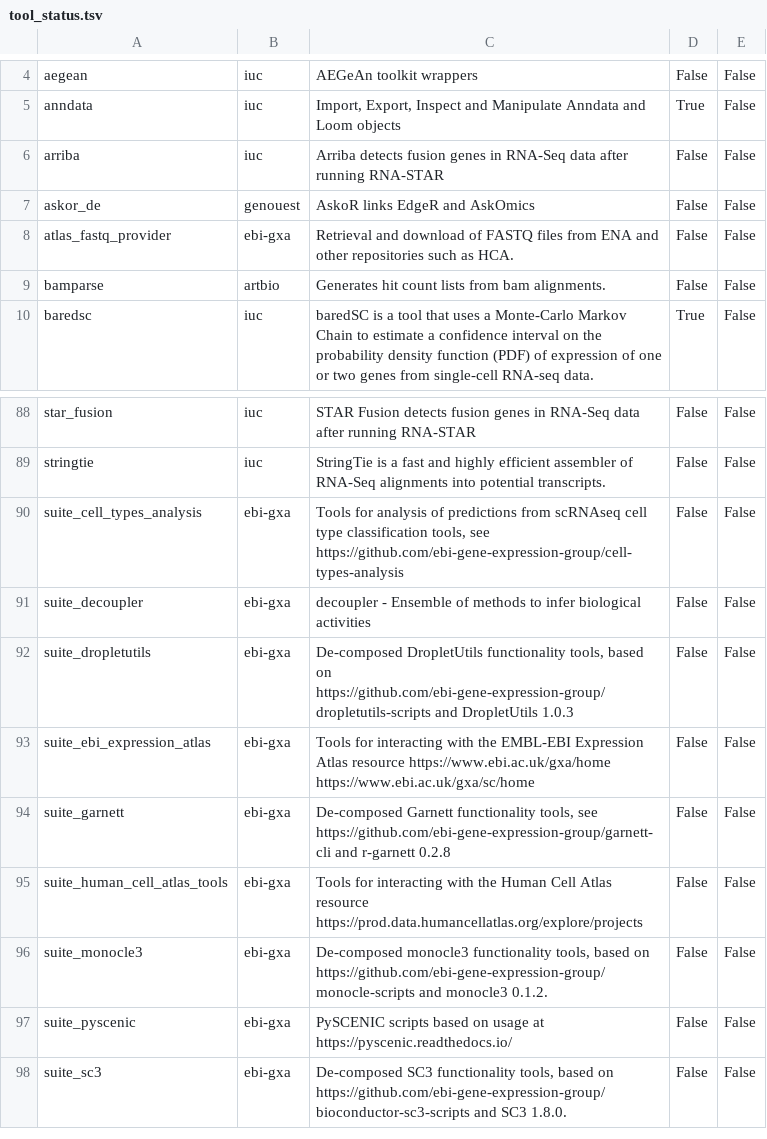
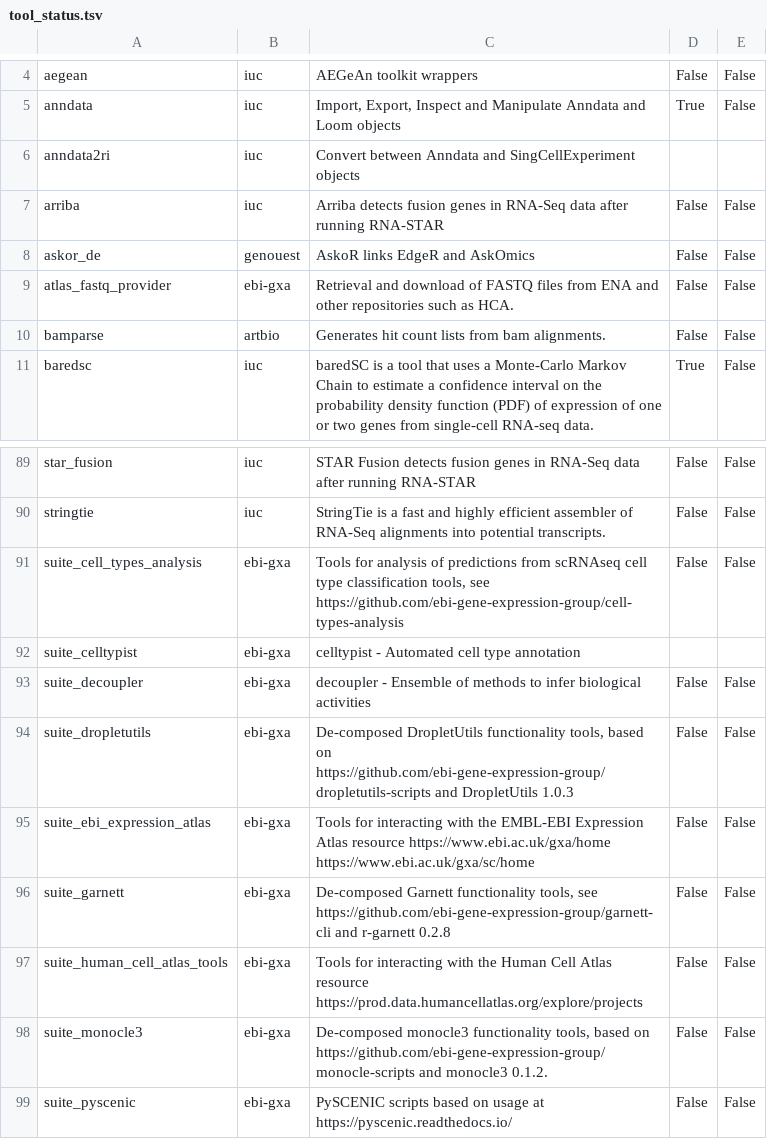
Before and after one commit to galaxyproject/galaxy_codex, a TSV file: communities/spoc/metadata/tool_status.tsv, drawn as a sheet; only a part is shown, gaps mark what is left out; the shorter side is filled out with more unchanged rows; the diff names each change by its address in the sheet, - before the commit and + after, or states it on an @@ line.

```diff
--- a/communities/spoc/metadata/tool_status.tsv
+++ b/communities/spoc/metadata/tool_status.tsv
+row 6: anndata2ri | iuc | Convert between Anndata and SingCellExperiment objects
+row 92: suite_celltypist | ebi-gxa | celltypist - Automated cell type annotation
```
Also changed, not shown: communities/microgalaxy/resources/curated_tools.tsv, communities/microgalaxy/resources/tutorials.tsv, 17 other files.
